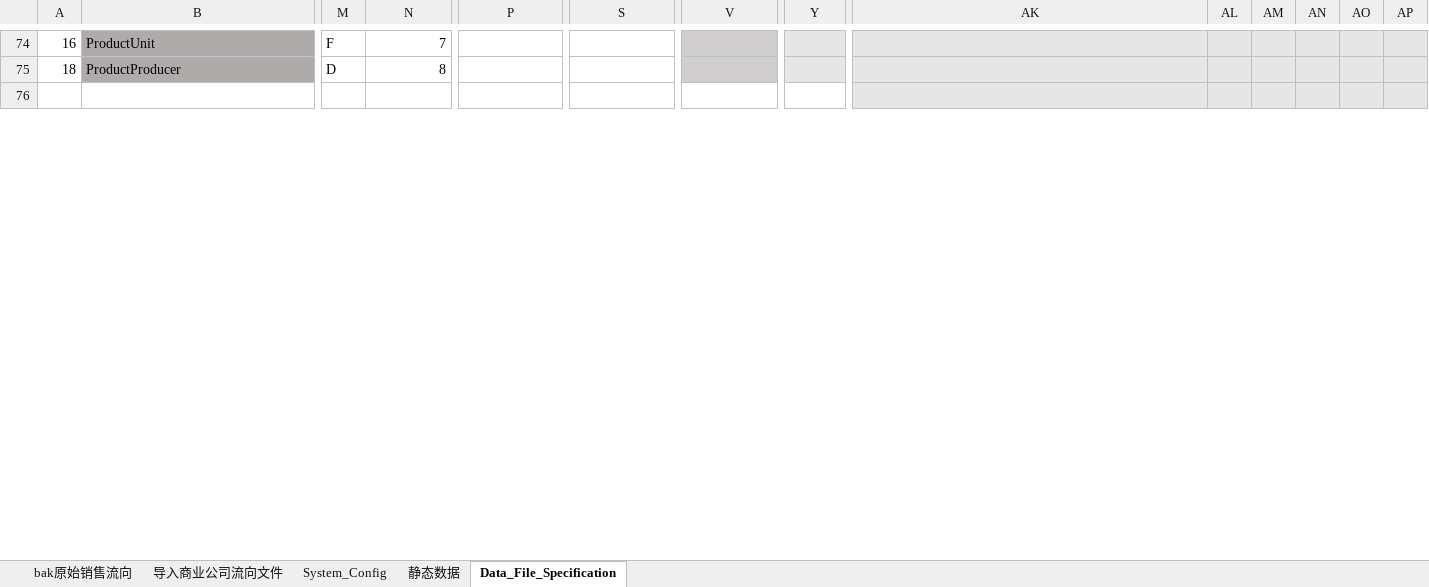
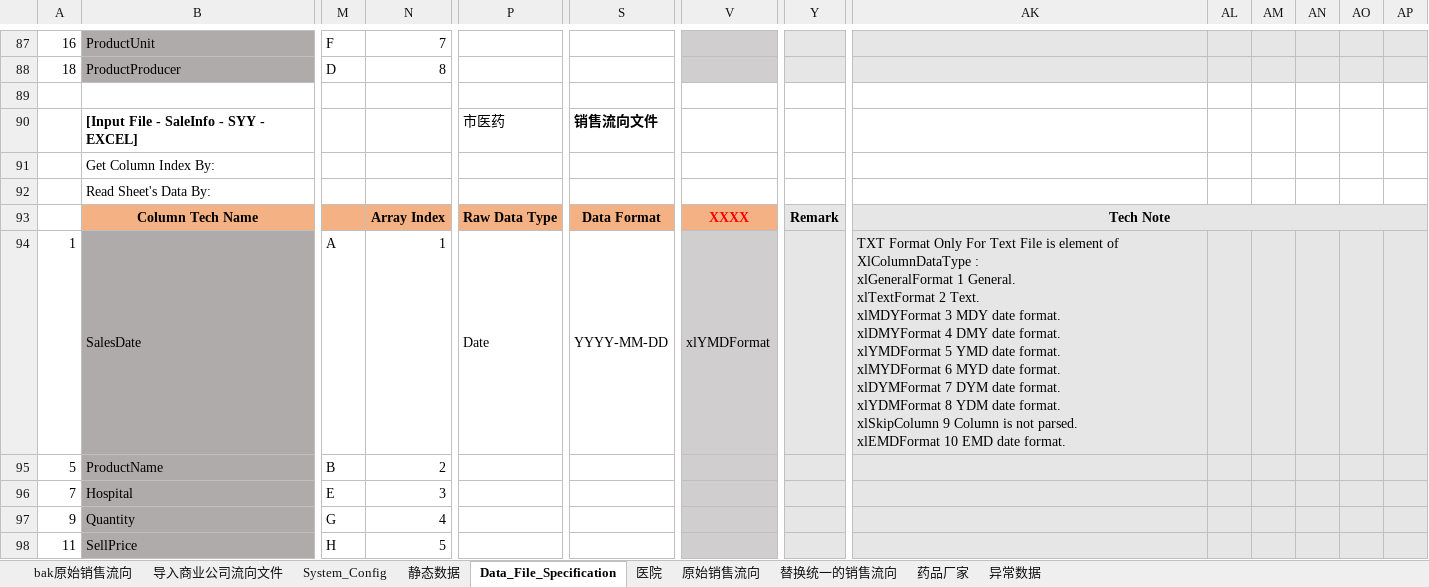
Before and after one commit to Thesaurus0/Pharmacy_Excel_Tool_Macro, an Excel workbook: Pharmacy_Excel_Tool_Macro_V0.5.xlsm, sheet Data_File_Specification, drawn as a sheet; only a part is shown, gaps mark what is left out; values as stored, in another font and other column widths than the file's, no borders; addresses are those after the commit; rows hold the shown columns only; ↵ is a line break in a cell; the diff covers the shown part only; the diff names each change by its address in the sheet, - before the commit and + after, or states it on an @@ line.

```diff
--- a/Pharmacy_Excel_Tool_Macro_V0.5.xlsm (sheet Data_File_Specification)
+++ b/Pharmacy_Excel_Tool_Macro_V0.5.xlsm (sheet Data_File_Specification)
@@ sheet tab unhidden: 医院 @@
@@ sheet tab unhidden: 原始销售流向 @@
@@ sheet tab unhidden: 替换统一的销售流向 @@
@@ sheet tab unhidden: 药品厂家 @@
@@ sheet tab unhidden: 异常数据 @@
-AK89:AP89 fill: #E7E6E6
+AK89:AP89 fill: none
+row 90:  | [Input File - SaleInfo - SYY - EXCEL] |  |  | 市医药 | 销售流向文件
+row 91:  | Get Column Index By:
+row 92:  | Read Sheet's Data By:
+row 93:  | Column Tech Name |  | Array Index | Raw Data Type | Data Format | XXXX | Remark | Tech Note
+row 94: 1 | SalesDate | A | 1 | Date | YYYY-MM-DD | xlYMDFormat |  | TXT Format Only For Text File is element of XlColumnDataType : ↵ xlGeneralFormat 1 General. ↵ xlTextFormat 2 Text. ↵ xlMDYFormat 3 MDY date format. ↵ xlDMYFormat 4 DMY date format. ↵ xlYMDFormat 5 YMD date format. ↵ xlMYDFormat 6 MYD date format. ↵ xlDYMFormat 7 DYM date format. ↵ xlYDMFormat 8 YDM date format. ↵ xlSkipColumn 9 Column is not parsed. ↵ xlEMDFormat 10 EMD date format.
+row 95: 5 | ProductName | B | 2
+row 96: 7 | Hospital | E | 3
+row 97: 9 | Quantity | G | 4
+row 98: 11 | SellPrice | H | 5
```
Also changed, not shown: 30 added rows and 13 edited cells elsewhere in this sheet, sheet 导入商业公司流向文件, sheet System_Config, sheet 静态数据, charts or pictures, 13 other files.
